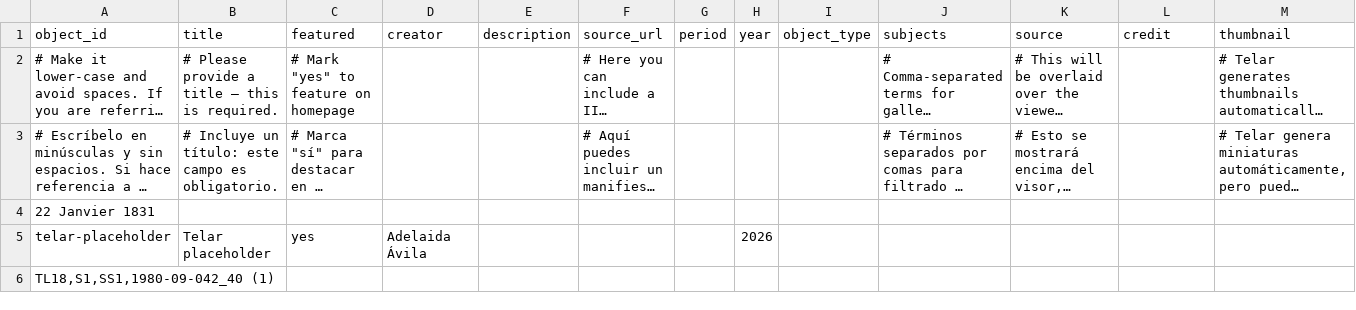
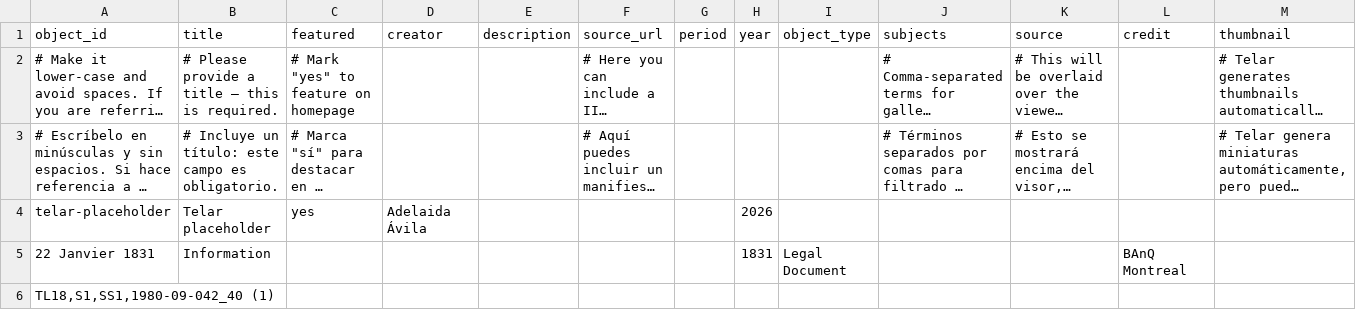
Before and after one commit to jaretthenderson-lab/unnatural-sex-archive, a CSV file: telar-content/spreadsheets/objects.csv, drawn as a sheet; long unchanged cells end in …; removed rows and columns are numbered as before the commit, all else as after; the diff names each change by its address in the sheet, - before the commit and + after, or states it on an @@ line.

Commit message:
Add 3 stories, add 3 objects, update site settings
+ Story: 1831 Rex V. Berthelotte
+ Story: replace me with your title
+ Story: reemplázame con tu título
+ Object: Telar placeholder
+ Object: Information
+ Object: TL18,S1,SS1,1980-09-042_40 (1)

Published via Telar Compositor

```diff
--- a/telar-content/spreadsheets/objects.csv
+++ b/telar-content/spreadsheets/objects.csv
-row 4: 22 Janvier 1831
+row 5: 22 Janvier 1831 | Information |  |  |  |  |  | 1831 | Legal Document |  |  | BAnQ Montreal
```
Also changed, not shown: telar-content/spreadsheets/blank_template.csv, telar-content/spreadsheets/project.csv, 6 other files.
